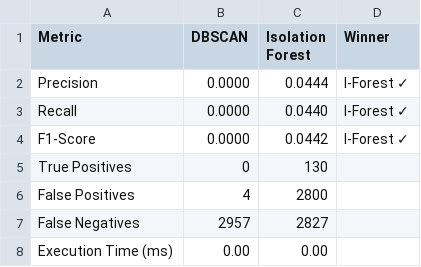
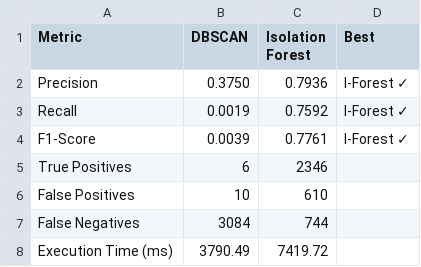
Before and after one commit to nicole10-19/airflow, a CSV file: reports/algorithm_comparison.csv, drawn as a sheet.

```diff
--- a/reports/algorithm_comparison.csv
+++ b/reports/algorithm_comparison.csv
@@ -1,8 +1,8 @@
-Metric;DBSCAN;Isolation Forest;Winner
-Precision;0.0000;0.0444;I-Forest ✓
-Recall;0.0000;0.0440;I-Forest ✓
-F1-Score;0.0000;0.0442;I-Forest ✓
-True Positives;0;130;
-False Positives;4;2800;
-False Negatives;2957;2827;
-Execution Time (ms);0.00;0.00;
+Metric;DBSCAN;Isolation Forest;Best
+Precision;0.3750;0.7936;I-Forest ✓
+Recall;0.0019;0.7592;I-Forest ✓
+F1-Score;0.0039;0.7761;I-Forest ✓
+True Positives;6;2346;
+False Positives;10;610;
+False Negatives;3084;744;
+Execution Time (ms);3790.49;7419.72;
```
Also changed, not shown: data/metrics.csv, 13 other files.
